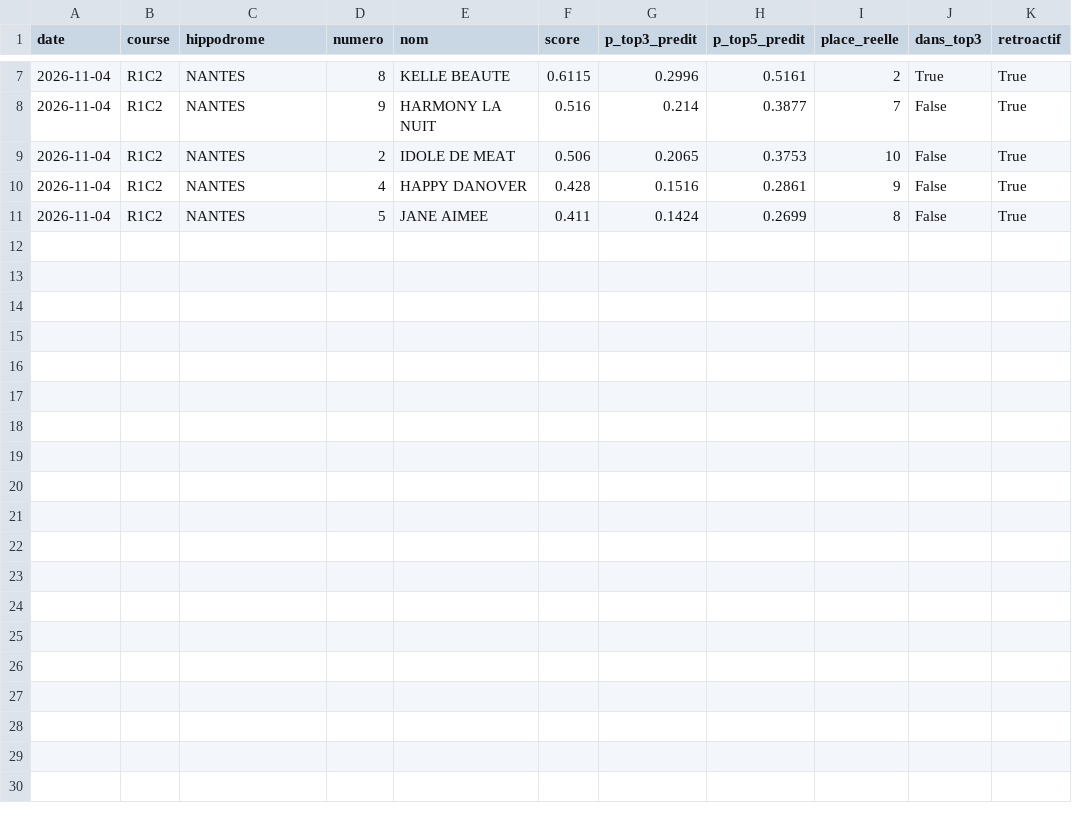
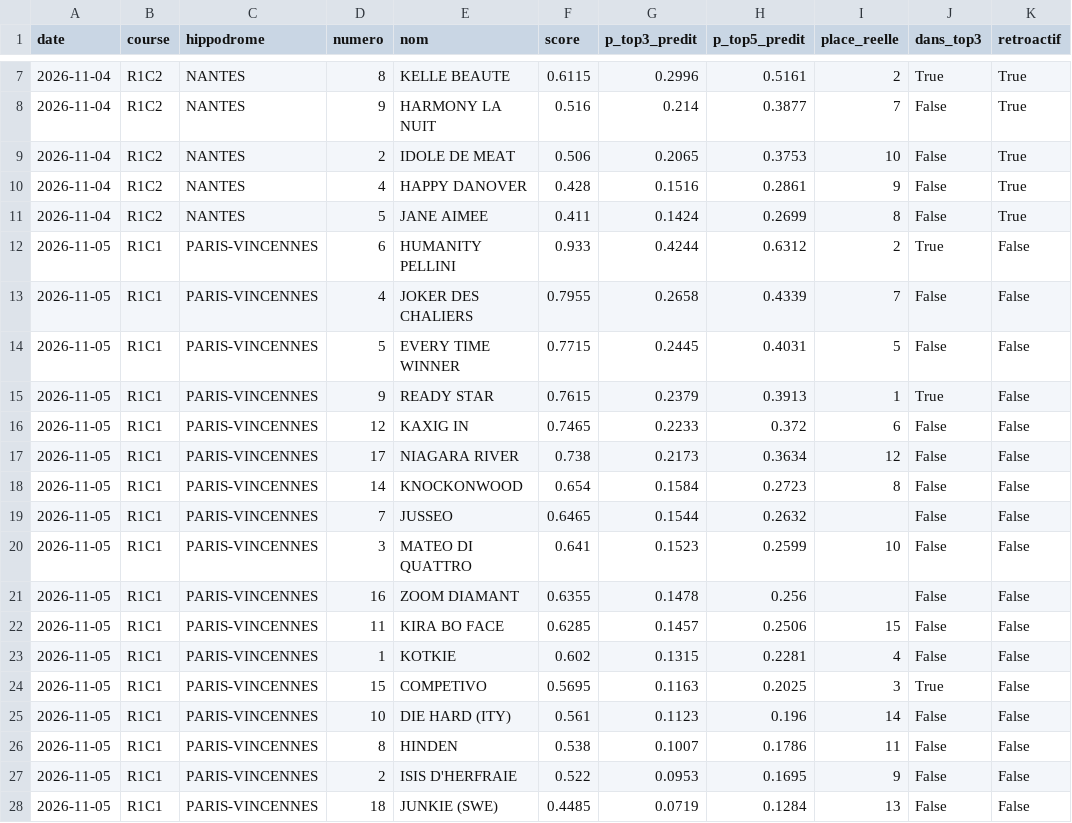
Before and after one commit to irrever/c-kdo-test, a CSV file: quinte/journal/chevaux.csv, drawn as a sheet; only a part is shown, gaps mark what is left out.

```diff
--- a/quinte/journal/chevaux.csv
+++ b/quinte/journal/chevaux.csv
@@ -11 +11,18 @@ date;course;hippodrome;numero;nom;score;p_top3_predit;p_top5_predit;place_reelle
 2026-11-04;R1C2;NANTES;5;JANE AIMEE;0.411;0.1424;0.2699;8;False;True
+2026-11-05;R1C1;PARIS-VINCENNES;6;HUMANITY PELLINI;0.933;0.4244;0.6312;2;True;False
+2026-11-05;R1C1;PARIS-VINCENNES;4;JOKER DES CHALIERS;0.7955;0.2658;0.4339;7;False;False
+2026-11-05;R1C1;PARIS-VINCENNES;5;EVERY TIME WINNER;0.7715;0.2445;0.4031;5;False;False
+2026-11-05;R1C1;PARIS-VINCENNES;9;READY STAR;0.7615;0.2379;0.3913;1;True;False
+2026-11-05;R1C1;PARIS-VINCENNES;12;KAXIG IN;0.7465;0.2233;0.372;6;False;False
+2026-11-05;R1C1;PARIS-VINCENNES;17;NIAGARA RIVER;0.738;0.2173;0.3634;12;False;False
+2026-11-05;R1C1;PARIS-VINCENNES;14;KNOCKONWOOD;0.654;0.1584;0.2723;8;False;False
+2026-11-05;R1C1;PARIS-VINCENNES;7;JUSSEO;0.6465;0.1544;0.2632;;False;False
+2026-11-05;R1C1;PARIS-VINCENNES;3;MATEO DI QUATTRO;0.641;0.1523;0.2599;10;False;False
+2026-11-05;R1C1;PARIS-VINCENNES;16;ZOOM DIAMANT;0.6355;0.1478;0.256;;False;False
+2026-11-05;R1C1;PARIS-VINCENNES;11;KIRA BO FACE;0.6285;0.1457;0.2506;15;False;False
+2026-11-05;R1C1;PARIS-VINCENNES;1;KOTKIE;0.602;0.1315;0.2281;4;False;False
+2026-11-05;R1C1;PARIS-VINCENNES;15;COMPETIVO;0.5695;0.1163;0.2025;3;True;False
+2026-11-05;R1C1;PARIS-VINCENNES;10;DIE HARD (ITY);0.561;0.1123;0.196;14;False;False
+2026-11-05;R1C1;PARIS-VINCENNES;8;HINDEN;0.538;0.1007;0.1786;11;False;False
+2026-11-05;R1C1;PARIS-VINCENNES;2;ISIS D'HERFRAIE;0.522;0.0953;0.1695;9;False;False
+2026-11-05;R1C1;PARIS-VINCENNES;18;JUNKIE (SWE);0.4485;0.0719;0.1284;13;False;False
```
Also changed, not shown: quinte/journal/bilan.csv, 5 other files.
